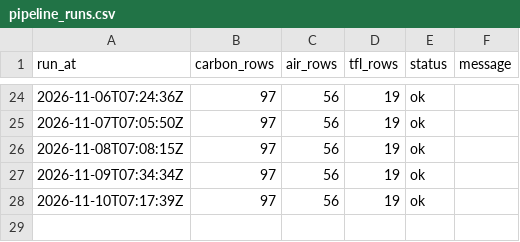
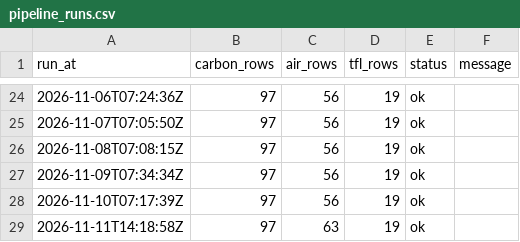
Before and after one commit to anthony07-max/london-data-pipeline, a CSV file: data/exports/pipeline_runs.csv, drawn as a sheet; only a part is shown, gaps mark what is left out; the diff names each change by its address in the sheet, - before the commit and + after, or states it on an @@ line.

```diff
--- a/data/exports/pipeline_runs.csv
+++ b/data/exports/pipeline_runs.csv
+row 29: 2026-11-11T14:18:58Z | 97 | 63 | 19 | ok
```
Also changed, not shown: data/exports/air_quality.csv, data/exports/carbon_intensity.csv, 5 other files.
